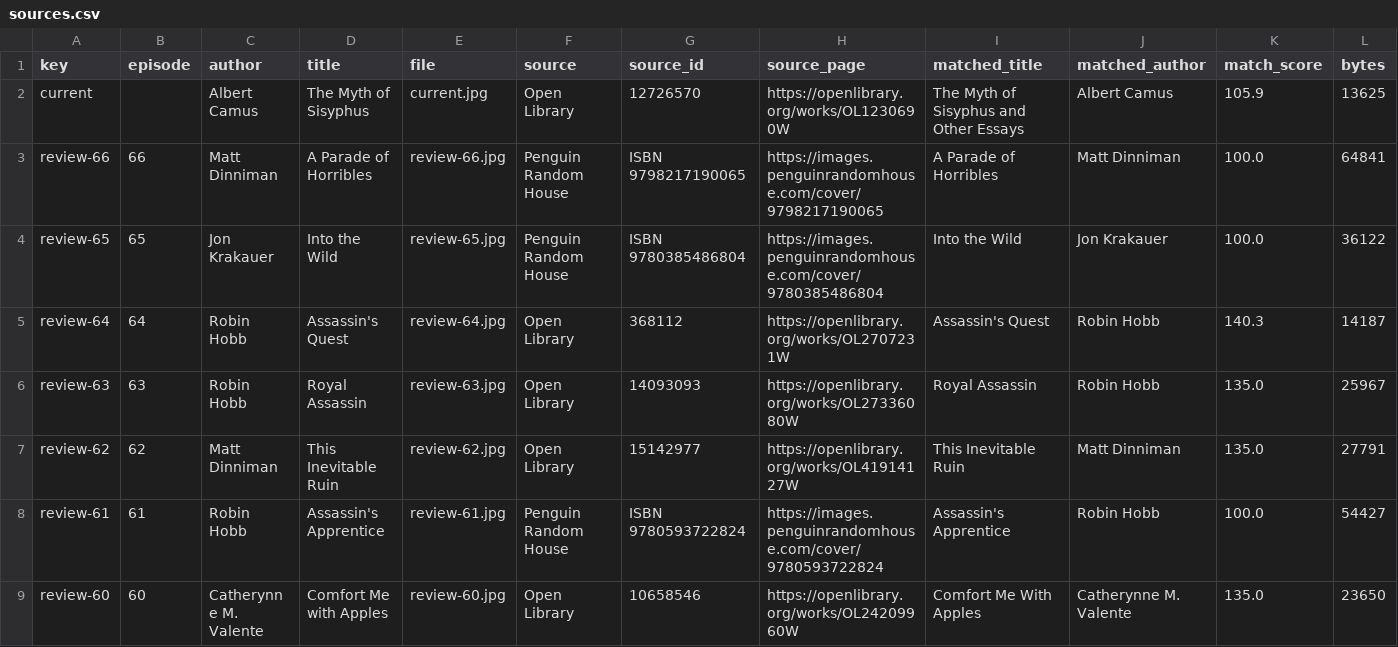
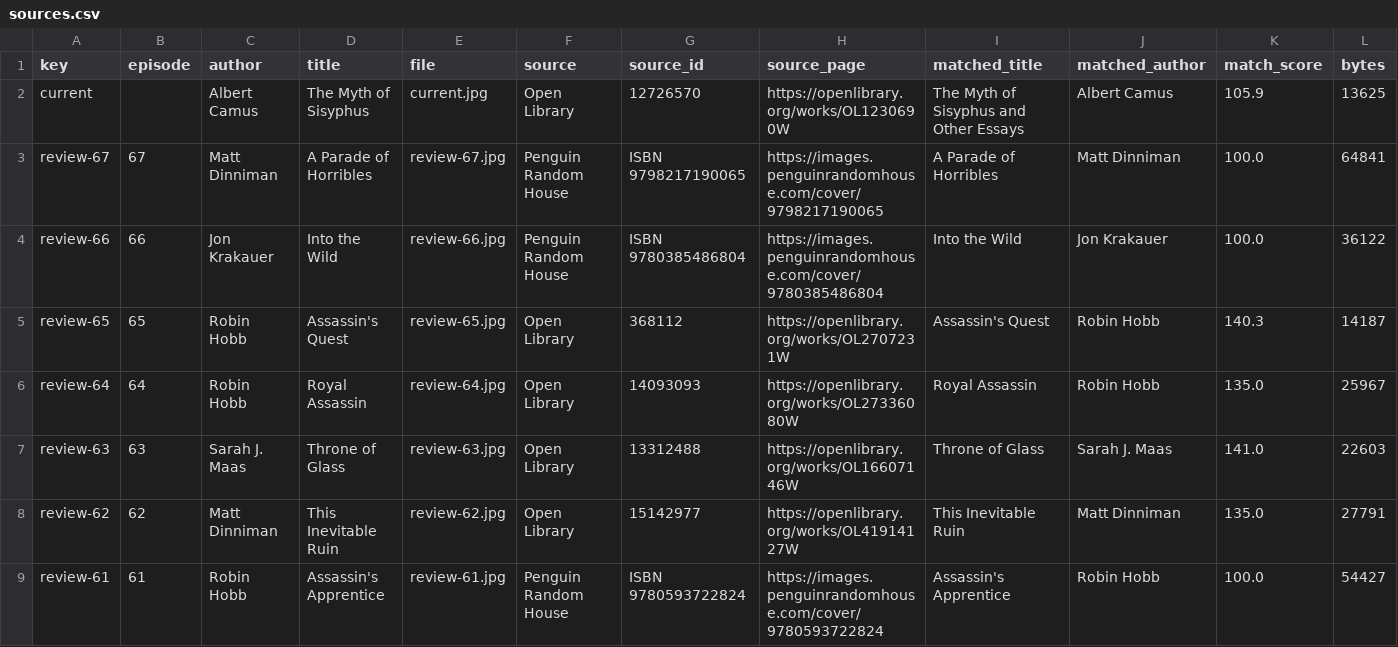
Before and after one commit to hph45/hph45.github.io, a CSV file: assets/review-covers/sources.csv, drawn as a sheet; only a part is shown; the shorter side is filled out with more unchanged rows.

```diff
--- a/assets/review-covers/sources.csv
+++ b/assets/review-covers/sources.csv
@@ -2,6 +2,7 @@ key,episode,author,title,file,source,source_id,source_page,matched_title,matched
 current,,Albert Camus,The Myth of Sisyphus,current.jpg,Open Library,12726570,https://openlibrary.org/works/OL1230690W,The Myth of Sisyphus and Other Essays,Albert Camus,105.9,13625
-review-66,66,Matt Dinniman,A Parade of Horribles,review-66.jpg,Penguin Random House,ISBN 9798217190065,https://images.penguinrandomhouse.com/cover/9798217190065,A Parade of Horribles,Matt Dinniman,100.0,64841
-review-65,65,Jon Krakauer,Into the Wild,review-65.jpg,Penguin Random House,ISBN 9780385486804,https://images.penguinrandomhouse.com/cover/9780385486804,Into the Wild,Jon Krakauer,100.0,36122
-review-64,64,Robin Hobb,Assassin's Quest,review-64.jpg,Open Library,368112,https://openlibrary.org/works/OL2707231W,Assassin's Quest,Robin Hobb,140.3,14187
-review-63,63,Robin Hobb,Royal Assassin,review-63.jpg,Open Library,14093093,https://openlibrary.org/works/OL27336080W,Royal Assassin,Robin Hobb,135.0,25967
+review-67,67,Matt Dinniman,A Parade of Horribles,review-67.jpg,Penguin Random House,ISBN 9798217190065,https://images.penguinrandomhouse.com/cover/9798217190065,A Parade of Horribles,Matt Dinniman,100.0,64841
+review-66,66,Jon Krakauer,Into the Wild,review-66.jpg,Penguin Random House,ISBN 9780385486804,https://images.penguinrandomhouse.com/cover/9780385486804,Into the Wild,Jon Krakauer,100.0,36122
+review-65,65,Robin Hobb,Assassin's Quest,review-65.jpg,Open Library,368112,https://openlibrary.org/works/OL2707231W,Assassin's Quest,Robin Hobb,140.3,14187
+review-64,64,Robin Hobb,Royal Assassin,review-64.jpg,Open Library,14093093,https://openlibrary.org/works/OL27336080W,Royal Assassin,Robin Hobb,135.0,25967
+review-63,63,Sarah J. Maas,Throne of Glass,review-63.jpg,Open Library,13312488,https://openlibrary.org/works/OL16607146W,Throne of Glass,Sarah J. Maas,141.0,22603
 review-62,62,Matt Dinniman,This Inevitable Ruin,review-62.jpg,Open Library,15142977,https://openlibrary.org/works/OL41914127W,This Inevitable Ruin,Matt Dinniman,135.0,27791
```
Also changed, not shown: reviews.csv, 10 other files.
